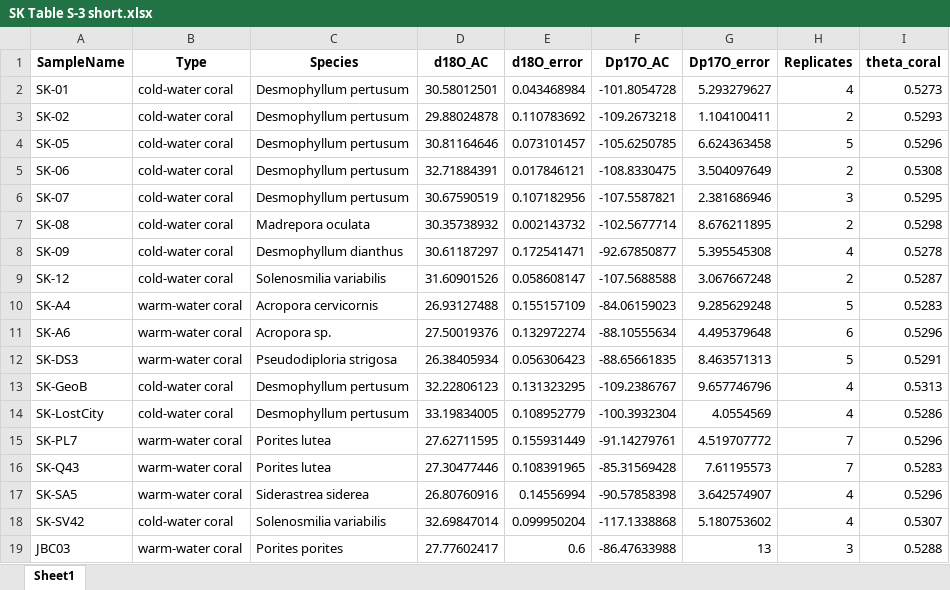
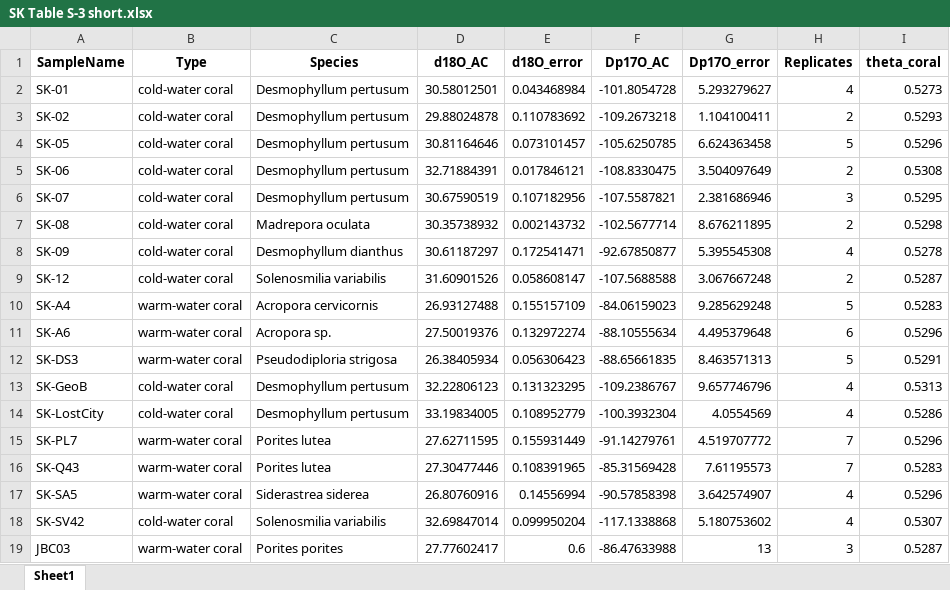
Before and after one commit to davidbajnai/coral-triple-o, an Excel workbook: SK Table S-3 short.xlsx, sheet Sheet1, drawn as a sheet; values as stored, in another font and other column widths than the file's, no borders; the diff names each change by its address in the sheet, - before the commit and + after, or states it on an @@ line.

```diff
--- a/SK Table S-3 short.xlsx (sheet Sheet1)
+++ b/SK Table S-3 short.xlsx (sheet Sheet1)
-I19 (theta_coral): 0.5288
+I19 (theta_coral): 0.5287
```
Also changed, not shown: SK Table S-1.xlsx, SK Table S-3.xlsx, 2 other files.
